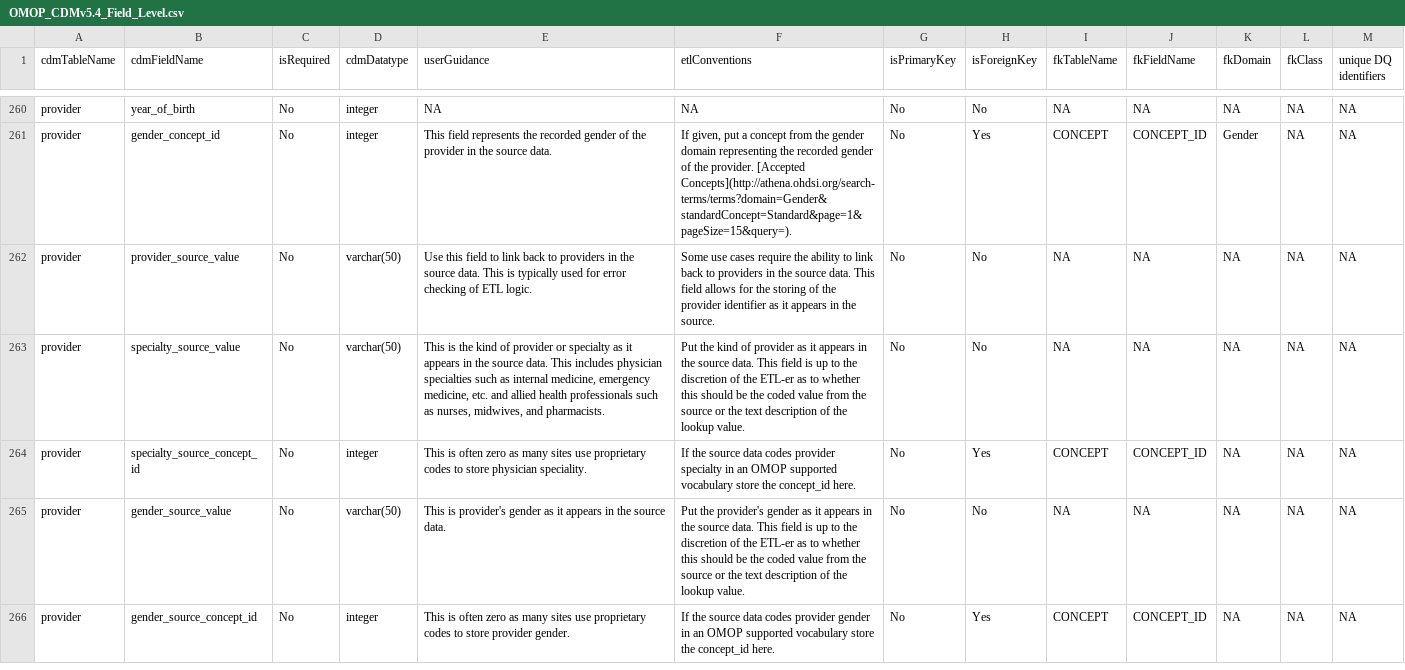
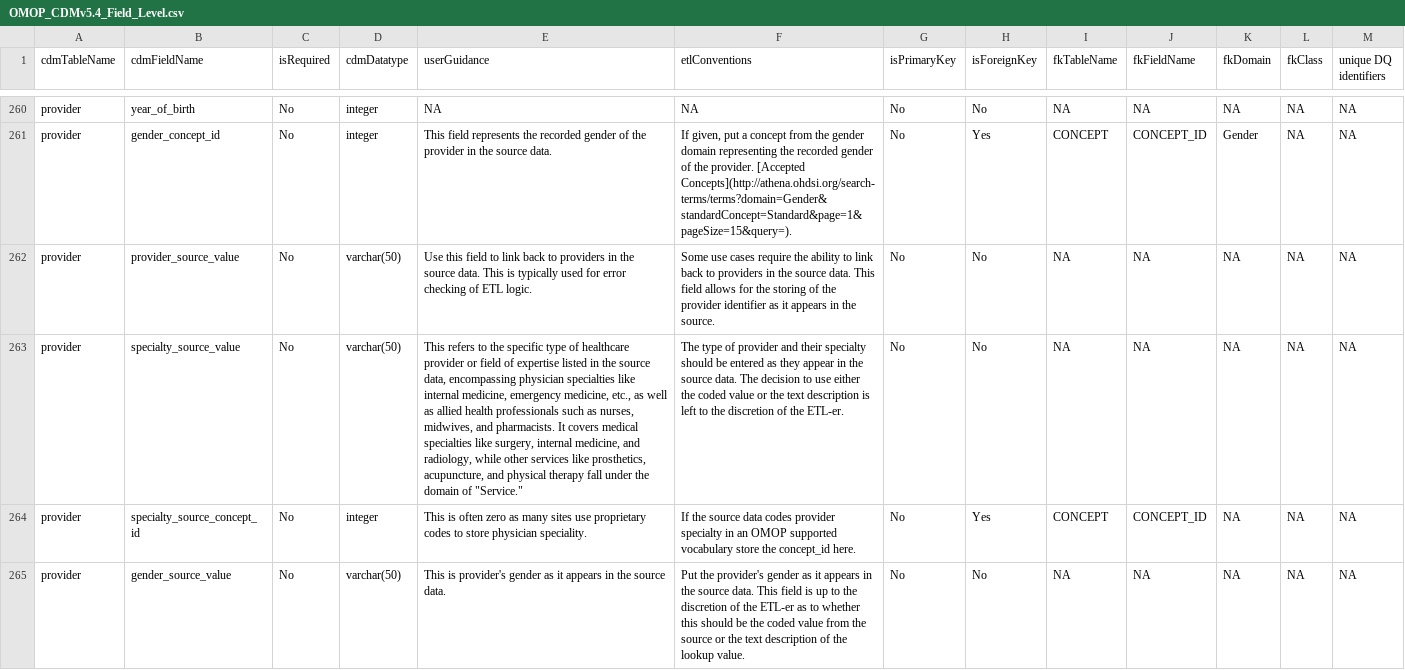
Before and after one commit to OHDSI/CommonDataModel, a CSV file: inst/csv/OMOP_CDMv5.4_Field_Level.csv, drawn as a sheet; only a part is shown, gaps mark what is left out; the shorter side is filled out with more unchanged rows; the diff names each change by its address in the sheet, - before the commit and + after, or states it on an @@ line.

```diff
--- a/inst/csv/OMOP_CDMv5.4_Field_Level.csv
+++ b/inst/csv/OMOP_CDMv5.4_Field_Level.csv
-E263 (userGuidance): This is the kind of provider or specialty as it appears in the source data. This includes physician specialties such as internal medicine, emergency medicine, etc. and allied health professionals such as nurses, midwives, and pharmacists.
+E263 (userGuidance): This refers to the specific type of healthcare provider or field of expertise listed in the source data, encompassing physician specialties like internal medicine, emergency medicine, etc., as well as allied health professionals such as nurses, midwives, and pharmacists. It covers medical specialties like surgery, internal medicine, and radiology, while other services like prosthetics, acupuncture, and physical therapy fall under the domain of "Service."
-F263 (etlConventions): Put the kind of provider as it appears in the source data. This field is up to the discretion of the ETL-er as to whether this should be the coded value from the source or the text description of the lookup value.
+F263 (etlConventions): The type of provider and their specialty should be entered as they appear in the source data. The decision to use either the coded value or the text description is left to the discretion of the ETL-er.
```
Also changed, not shown: inst/csv/OMOP_CDMv5.3_Field_Level.csv.
